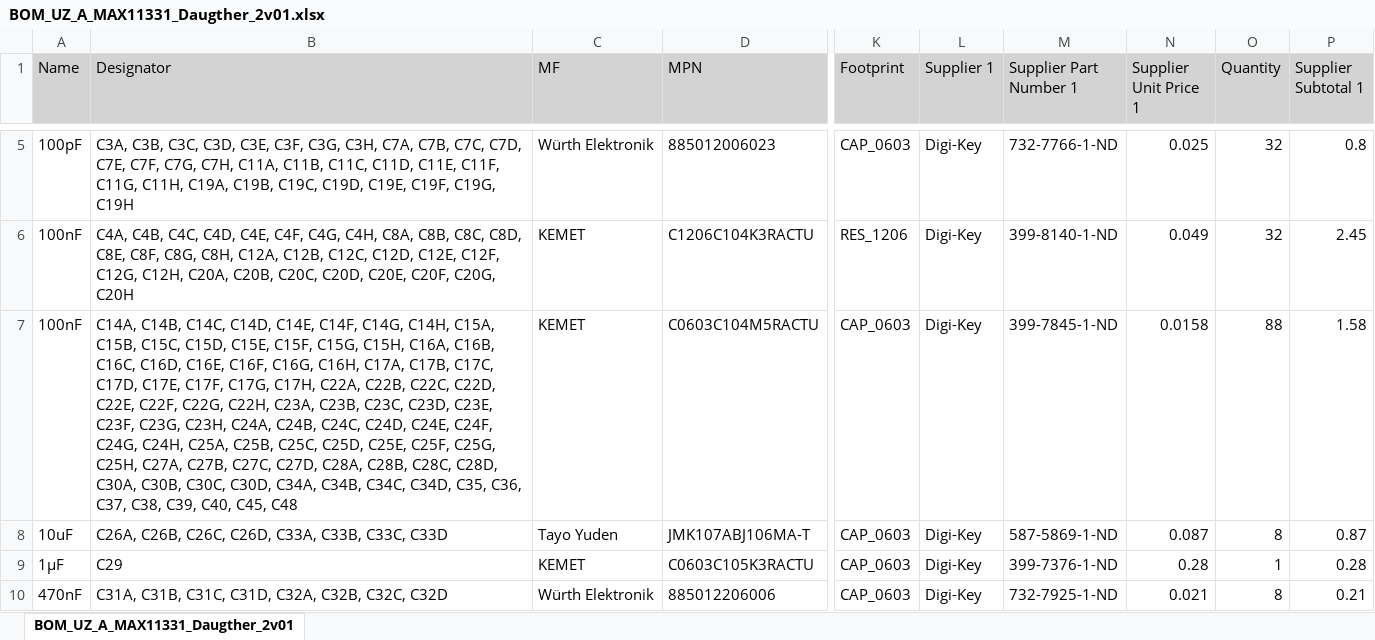
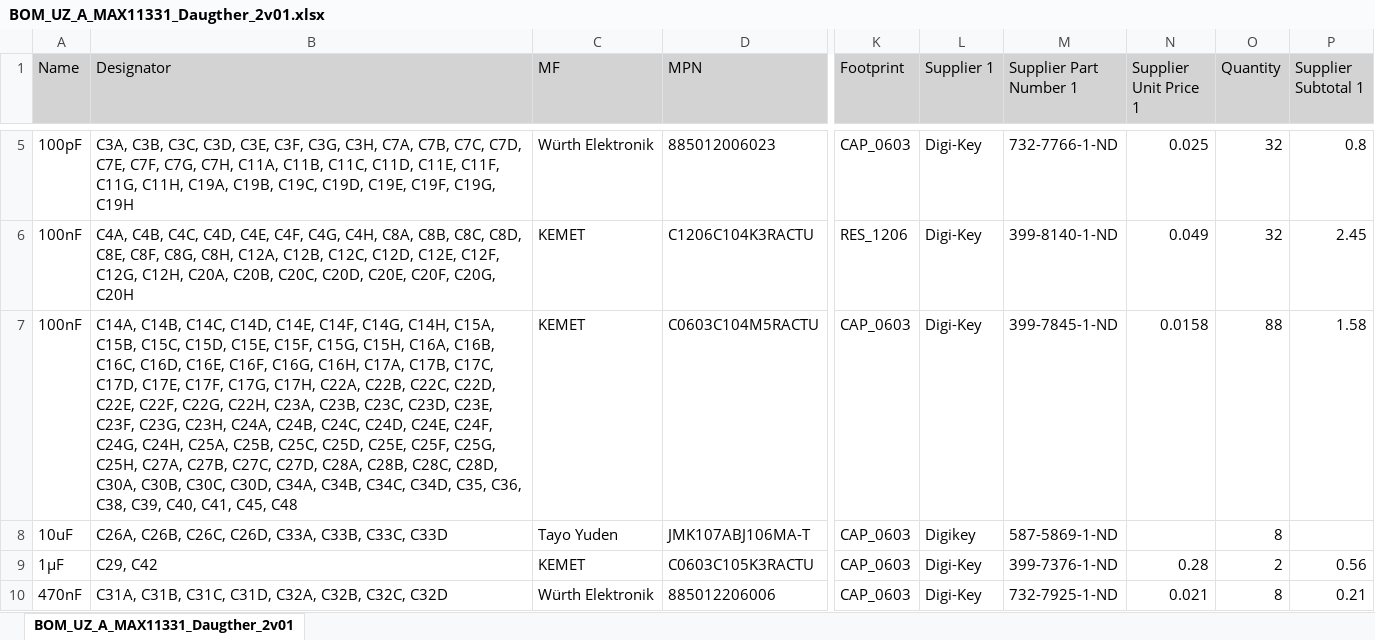
Before and after one commit to ultrazohm/uz_a_max11331_daughter, an Excel workbook: Project Outputs for UZ_A_MAX11331_Daugther/BOM/BOM_UZ_A_MAX11331_Daugther_2v01.xlsx, sheet BOM_UZ_A_MAX11331_Daugther_2v01, drawn as a sheet; only a part is shown, gaps mark what is left out; values as stored, in another font and other column widths than the file's, no borders; the diff covers the shown part only; the diff names each change by its address in the sheet, - before the commit and + after, or states it on an @@ line.

```diff
--- a/Project Outputs for UZ_A_MAX11331_Daugther/BOM/BOM_UZ_A_MAX11331_Daugther_2v01.xlsx (sheet BOM_UZ_A_MAX11331_Daugther_2v01)
+++ b/Project Outputs for UZ_A_MAX11331_Daugther/BOM/BOM_UZ_A_MAX11331_Daugther_2v01.xlsx (sheet BOM_UZ_A_MAX11331_Daugther_2v01)
-B7 (Designator): …C35, C36, C37, C38, C39, C40, C45, C48
+B7 (Designator): …C35, C36, C38, C39, C40, C41, C45, C48
-L8 (Supplier 1): Digi-Key
+L8 (Supplier 1): Digikey
-N8 (Supplier Unit Price 1): 0.087
+N8 (Supplier Unit Price 1): (empty)
-P8 (Supplier Subtotal 1): 0.87
+P8 (Supplier Subtotal 1): (empty)
-B9 (Designator): C29
+B9 (Designator): C29, C42
-O9 (Quantity): 1
+O9 (Quantity): 2
-P9 (Supplier Subtotal 1): 0.28
+P9 (Supplier Subtotal 1): 0.56
```
Also changed, not shown: 4 added rows, 6 removed rows and 28 edited cells elsewhere in this sheet, 37 other files.
